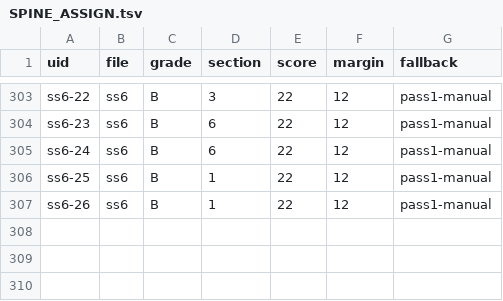
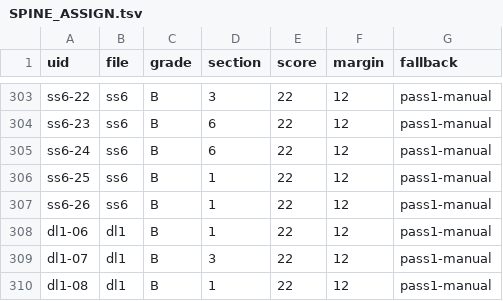
Before and after one commit to prx0r/shiva-sutras, a TSV file: excavations/SPINE_ASSIGN.tsv, drawn as a sheet; only a part is shown, gaps mark what is left out.

```diff
--- a/excavations/SPINE_ASSIGN.tsv
+++ b/excavations/SPINE_ASSIGN.tsv
@@ -307 +307,4 @@ ss6-25	ss6	B	1	22	12	pass1-manual
 ss6-26	ss6	B	1	22	12	pass1-manual
+dl1-06	dl1	B	1	22	12	pass1-manual
+dl1-07	dl1	B	3	22	12	pass1-manual
+dl1-08	dl1	B	1	22	12	pass1-manual
```
Also changed, not shown: excavations/COVERAGE_LEDGER.tsv, 7 other files.
